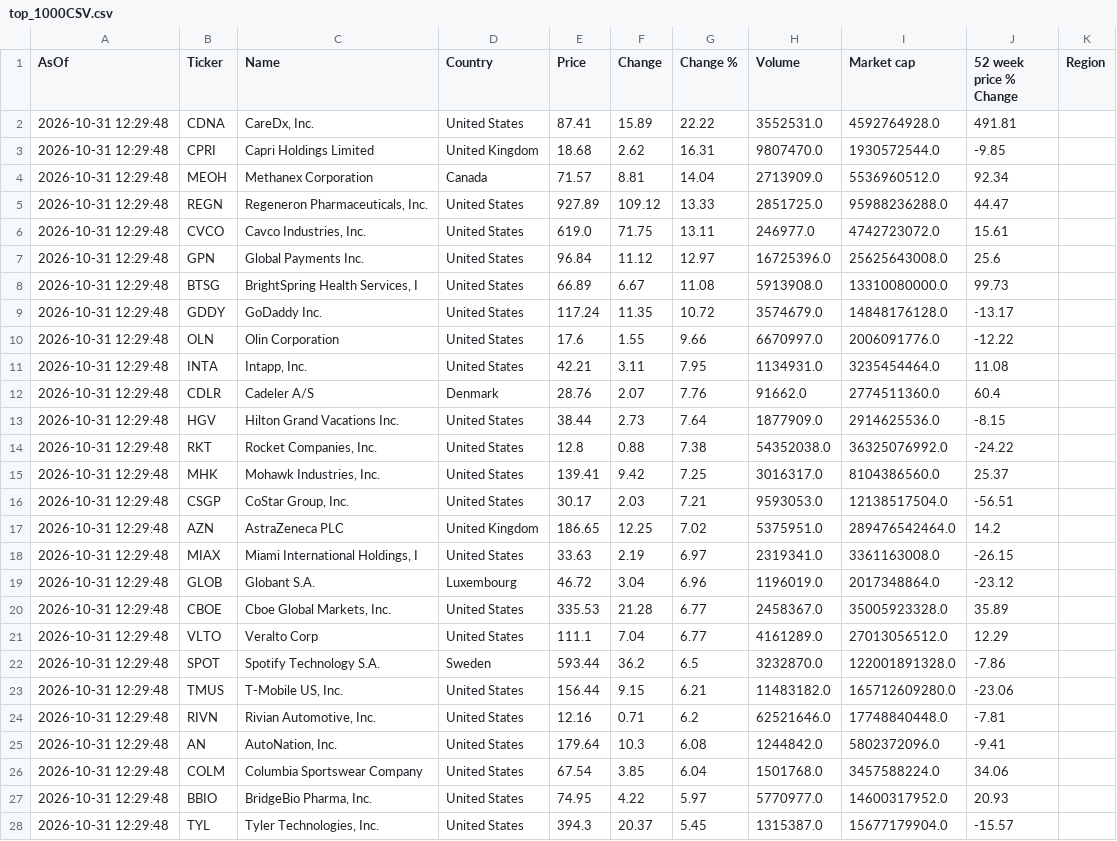
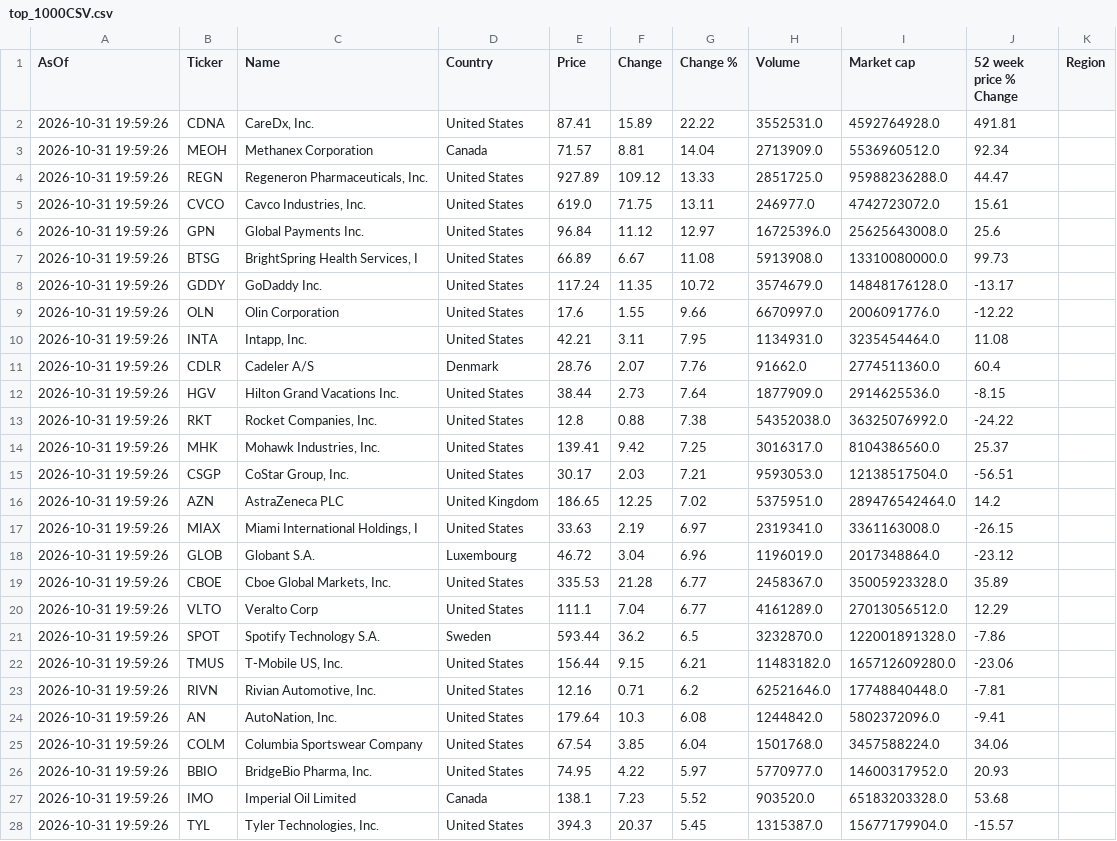
Before and after one commit to Kay79SL/FinanceApp, a CSV file: data/top_1000CSV.csv, drawn as a sheet; only a part is shown; removed rows and columns are numbered as before the commit, all else as after; the diff covers the shown part only; the diff names each change by its address in the sheet, - before the commit and + after, or states it on an @@ line.

```diff
--- a/data/top_1000CSV.csv
+++ b/data/top_1000CSV.csv
-A2 (AsOf): 2026-10-31 12:29:48
+A2 (AsOf): 2026-10-31 19:59:26
-row 3: 2026-10-31 12:29:48 | CPRI | Capri Holdings Limited | United Kingdom | 18.68 | 2.62 | 16.31 | 9807470.0 | 1930572544.0 | -9.85
-A3:A26 (AsOf): 2026-10-31 12:29:48
+A3:A26 (AsOf): 2026-10-31 19:59:26
+row 27: 2026-10-31 19:59:26 | IMO | Imperial Oil Limited | Canada | 138.1 | 7.23 | 5.52 | 903520.0 | 65183203328.0 | 53.68
-A28 (AsOf): 2026-10-31 12:29:48
+A28 (AsOf): 2026-10-31 19:59:26
```
Also changed, not shown: 79 edited cells elsewhere in this file.
